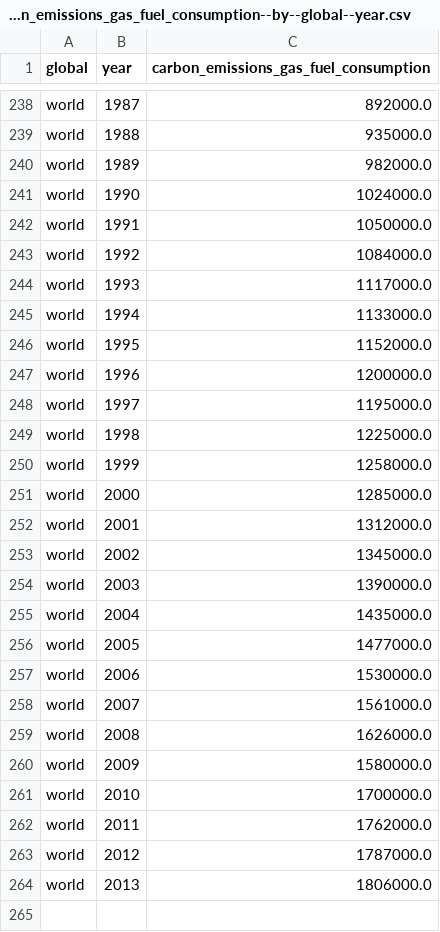
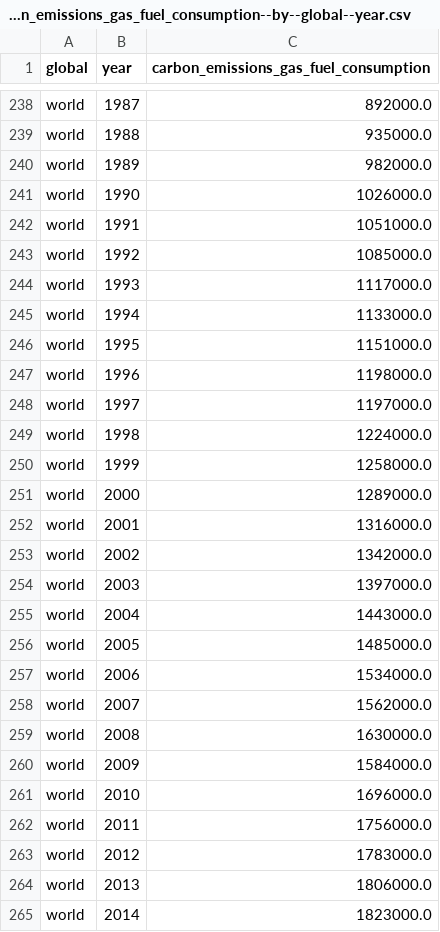
Before and after one commit to open-numbers/ddf--cdiac--co2, a CSV file: ddf--datapoints--carbon_emissions_gas_fuel_consumption--by--global--year.csv, drawn as a sheet; only a part is shown, gaps mark what is left out.

```diff
--- a/ddf--datapoints--carbon_emissions_gas_fuel_consumption--by--global--year.csv
+++ b/ddf--datapoints--carbon_emissions_gas_fuel_consumption--by--global--year.csv
@@ -240,25 +240,26 @@ world,1988,935000.0
 world,1989,982000.0
-world,1990,1024000.0
-world,1991,1050000.0
-world,1992,1084000.0
+world,1990,1026000.0
+world,1991,1051000.0
+world,1992,1085000.0
 world,1993,1117000.0
 world,1994,1133000.0
-world,1995,1152000.0
-world,1996,1200000.0
-world,1997,1195000.0
-world,1998,1225000.0
+world,1995,1151000.0
+world,1996,1198000.0
+world,1997,1197000.0
+world,1998,1224000.0
 world,1999,1258000.0
-world,2000,1285000.0
-world,2001,1312000.0
-world,2002,1345000.0
-world,2003,1390000.0
-world,2004,1435000.0
-world,2005,1477000.0
-world,2006,1530000.0
-world,2007,1561000.0
-world,2008,1626000.0
-world,2009,1580000.0
-world,2010,1700000.0
-world,2011,1762000.0
-world,2012,1787000.0
+world,2000,1289000.0
+world,2001,1316000.0
+world,2002,1342000.0
+world,2003,1397000.0
+world,2004,1443000.0
+world,2005,1485000.0
+world,2006,1534000.0
+world,2007,1562000.0
+world,2008,1630000.0
+world,2009,1584000.0
+world,2010,1696000.0
+world,2011,1756000.0
+world,2012,1783000.0
 world,2013,1806000.0
+world,2014,1823000.0
```
Also changed, not shown: ddf--datapoints--carbon_emissions_cement_production--by--global--year.csv, ddf--datapoints--carbon_emissions_liquid_fuel_consumption--by--global--year.csv, 15 other files.
